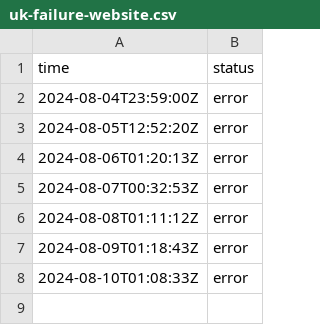
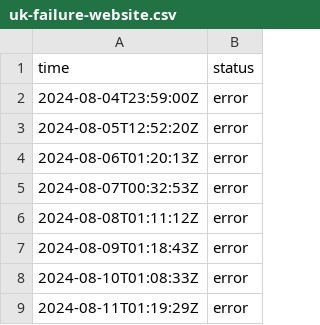
Before and after one commit to jln-brtn/statusbase-reborn, a CSV file: ci/logs/uk-failure-website.csv, drawn as a sheet; the diff names each change by its address in the sheet, - before the commit and + after, or states it on an @@ line.

```diff
--- a/ci/logs/uk-failure-website.csv
+++ b/ci/logs/uk-failure-website.csv
+row 9: 2024-08-11T01:19:29Z | error
```
Also changed, not shown: ci/logs/fr-google.csv, ci/logs/fr-hugging-face.csv, 3 other files.
